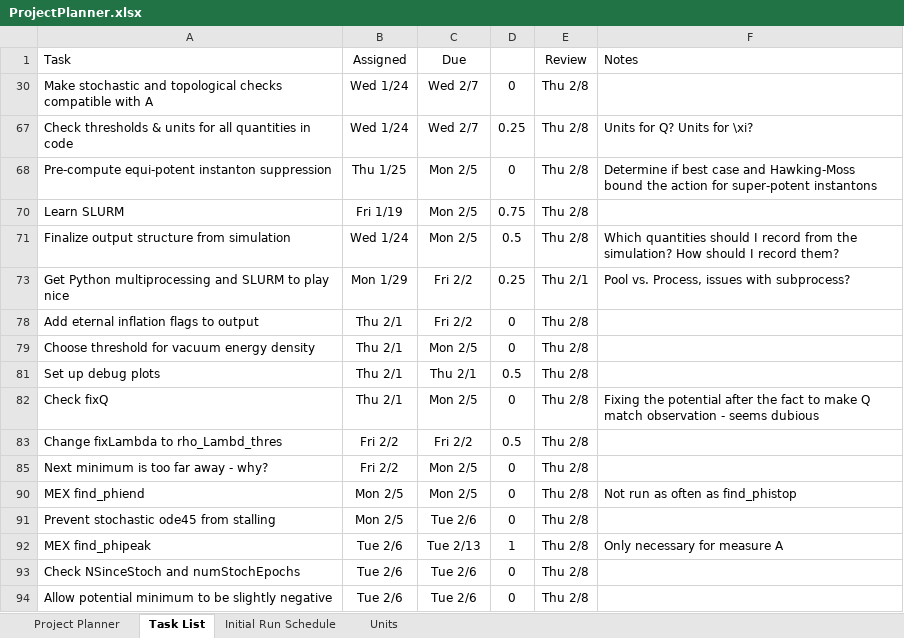
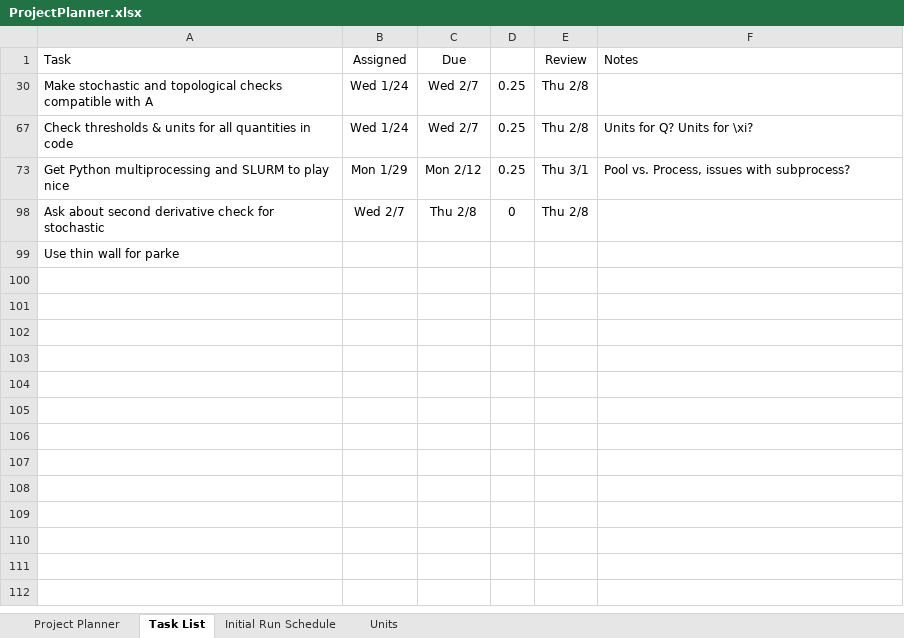
Before and after one commit to rossngreenwood/eternal_inflation, an Excel workbook: ProjectPlanner.xlsx, sheet Task List, drawn as a sheet; values as stored, in another font and other column widths than the file's, no borders; conditional formats and table styles not drawn; removed rows and columns are numbered as before the commit, all else as after; the diff names each change by its address in the sheet, - before the commit and + after, or states it on an @@ line.

```diff
--- a/ProjectPlanner.xlsx (sheet Task List)
+++ b/ProjectPlanner.xlsx (sheet Task List)
-D30: 0
+D30: 0.25
-row 68: Pre-compute equi-potent instanton suppression | Thu 1/25 | Mon 2/5 | 0 | Thu 2/8 | Determine if best case and Hawking-Moss bound the action for super-potent instantons
-row 70: Learn SLURM | Fri 1/19 | Mon 2/5 | 0.75 | Thu 2/8
-row 71: Finalize output structure from simulation | Wed 1/24 | Mon 2/5 | 0.5 | Thu 2/8 | Which quantities should I record from the simulation? How should I record them?
-C73 (Due): Fri 2/2
+C73 (Due): Mon 2/12
-E73 (Review): Thu 2/1
+E73 (Review): Thu 3/1
-row 78: Add eternal inflation flags to output | Thu 2/1 | Fri 2/2 | 0 | Thu 2/8
-row 79: Choose threshold for vacuum energy density | Thu 2/1 | Mon 2/5 | 0 | Thu 2/8
-row 81: Set up debug plots | Thu 2/1 | Thu 2/1 | 0.5 | Thu 2/8
-row 82: Check fixQ | Thu 2/1 | Mon 2/5 | 0 | Thu 2/8 | Fixing the potential after the fact to make Q match observation - seems dubious
-row 83: Change fixLambda to rho_Lambd_thres | Fri 2/2 | Fri 2/2 | 0.5 | Thu 2/8
-row 85: Next minimum is too far away - why? | Fri 2/2 | Mon 2/5 | 0 | Thu 2/8
-row 90: MEX find_phiend | Mon 2/5 | Mon 2/5 | 0 | Thu 2/8 | Not run as often as find_phistop
-row 91: Prevent stochastic ode45 from stalling | Mon 2/5 | Tue 2/6 | 0 | Thu 2/8
@@ row 92 hidden: MEX find_phipeak | Tue 2/6 | Tue 2/13 | 1 | Thu 2/8 | Only necessary for measure A @@
-row 93: Check NSinceStoch and numStochEpochs | Tue 2/6 | Tue 2/6 | 0 | Thu 2/8
-A98 (Task): Allow potential minimum to be slightly negative
+A98 (Task): Ask about second derivative check for stochastic
-B98 (Assigned): Tue 2/6
+B98 (Assigned): Wed 2/7
-C98 (Due): Tue 2/6
+C98 (Due): Thu 2/8
+row 99: Use thin wall for parke
```
Also changed, not shown: hidden cells, 10 other files.
